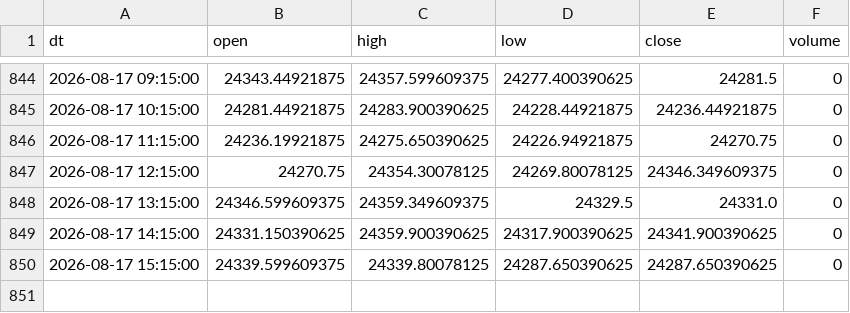
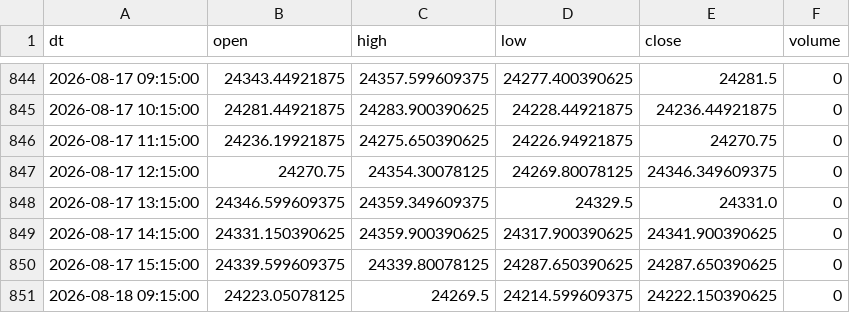
Before and after one commit to Aruj-Singh/nse-dashboard, a CSV file: data/nifty_1h.csv, drawn as a sheet; only a part is shown, gaps mark what is left out; the diff names each change by its address in the sheet, - before the commit and + after, or states it on an @@ line.

```diff
--- a/data/nifty_1h.csv
+++ b/data/nifty_1h.csv
+row 851: 2026-08-18 09:15:00 | 24223.05078125 | 24269.5 | 24214.599609375 | 24222.150390625 | 0
```
Also changed, not shown: data/all_indices.csv, data/most_active_value.csv, 4 other files.
